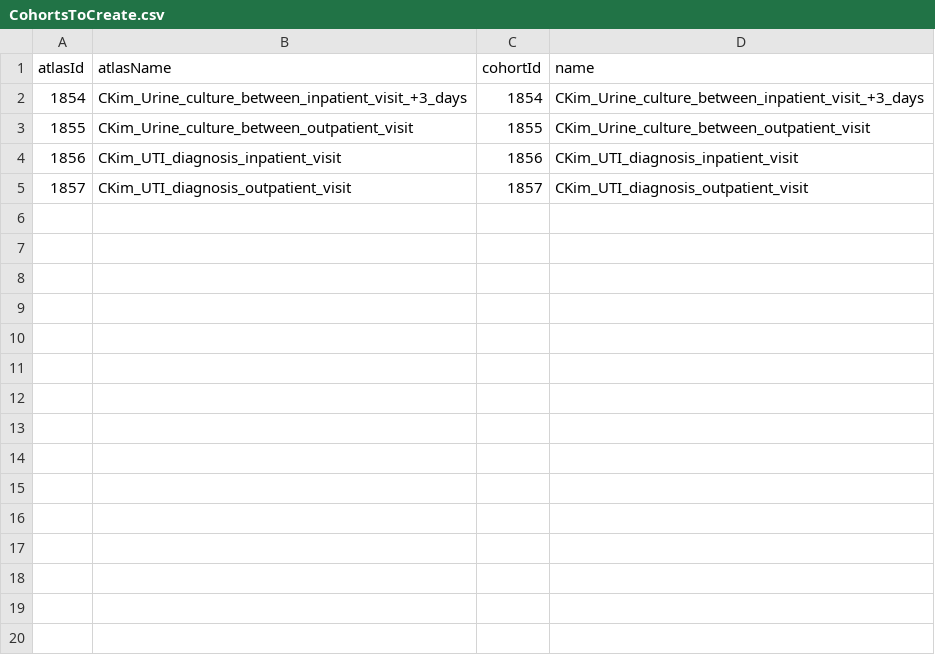
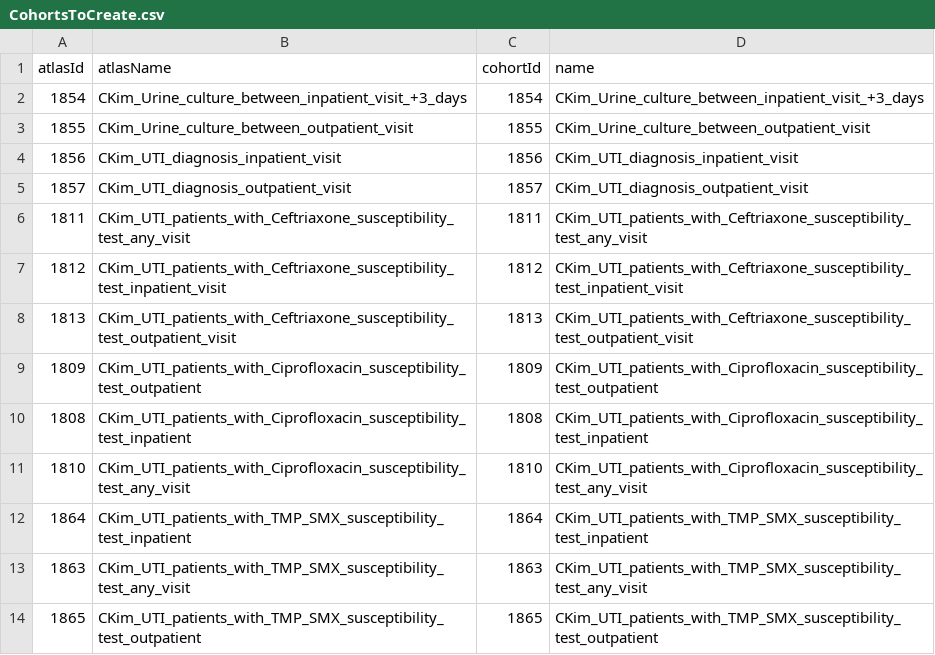
Before and after one commit to ABMI/AbxBetterChoice, a CSV file: inst/settings/CohortsToCreate.csv, drawn as a sheet.

```diff
--- a/inst/settings/CohortsToCreate.csv
+++ b/inst/settings/CohortsToCreate.csv
@@ -5 +5,10 @@ atlasId,atlasName,cohortId,name
 1857,CKim_UTI_diagnosis_outpatient_visit,1857,CKim_UTI_diagnosis_outpatient_visit
+1811,CKim_UTI_patients_with_Ceftriaxone_susceptibility_test_any_visit,1811,CKim_UTI_patients_with_Ceftriaxone_susceptibility_test_any_visit
+1812,CKim_UTI_patients_with_Ceftriaxone_susceptibility_test_inpatient_visit,1812,CKim_UTI_patients_with_Ceftriaxone_susceptibility_test_inpatient_visit
+1813,CKim_UTI_patients_with_Ceftriaxone_susceptibility_test_outpatient_visit,1813,CKim_UTI_patients_with_Ceftriaxone_susceptibility_test_outpatient_visit
+1809,CKim_UTI_patients_with_Ciprofloxacin_susceptibility_test_outpatient,1809,CKim_UTI_patients_with_Ciprofloxacin_susceptibility_test_outpatient
+1808,CKim_UTI_patients_with_Ciprofloxacin_susceptibility_test_inpatient,1808,CKim_UTI_patients_with_Ciprofloxacin_susceptibility_test_inpatient
+1810,CKim_UTI_patients_with_Ciprofloxacin_susceptibility_test_any_visit,1810,CKim_UTI_patients_with_Ciprofloxacin_susceptibility_test_any_visit
+1864,CKim_UTI_patients_with_TMP_SMX_susceptibility_test_inpatient,1864,CKim_UTI_patients_with_TMP_SMX_susceptibility_test_inpatient
+1863,CKim_UTI_patients_with_TMP_SMX_susceptibility_test_any_visit,1863,CKim_UTI_patients_with_TMP_SMX_susceptibility_test_any_visit
+1865,CKim_UTI_patients_with_TMP_SMX_susceptibility_test_outpatient,1865,CKim_UTI_patients_with_TMP_SMX_susceptibility_test_outpatient
```
Also changed, not shown: ABCceftriaxone/inst/settings/CohortsToCreate.csv, ABCciprofloxacin/inst/settings/CohortsToCreate.csv, 47 other files.
